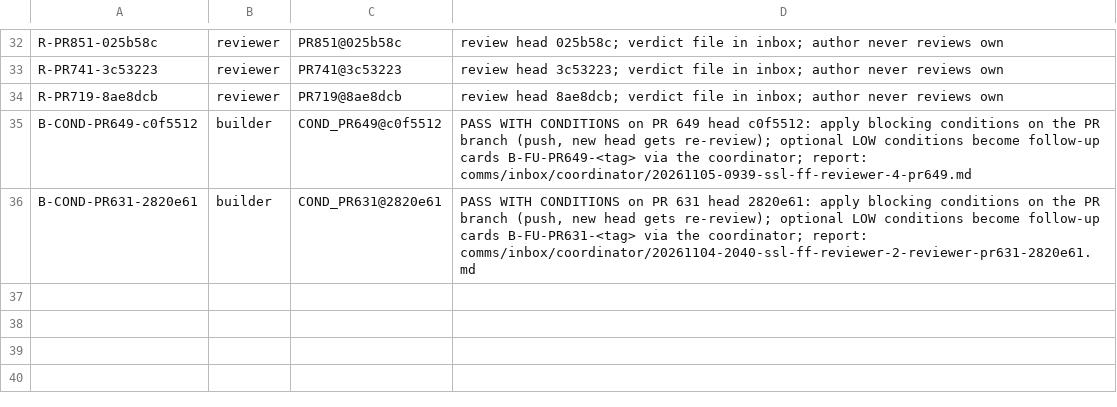
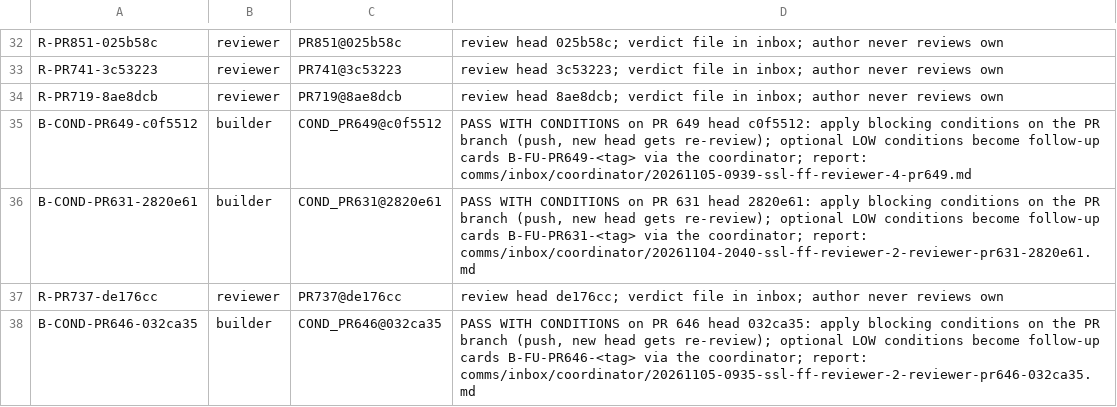
Before and after one commit to SpinStateLabs/field-platform, a TSV file: comms/WORKLIST.tsv, drawn as a sheet; only a part is shown, gaps mark what is left out; the diff names each change by its address in the sheet, - before the commit and + after, or states it on an @@ line.

Commit message:
comms: queue-keeper restock

```diff
--- a/comms/WORKLIST.tsv
+++ b/comms/WORKLIST.tsv
+row 37: R-PR737-de176cc | reviewer | PR737@de176cc | review head de176cc; verdict file in inbox; author never reviews own
+row 38: B-COND-PR646-032ca35 | builder | COND_PR646@032ca35 | PASS WITH CONDITIONS on PR 646 head 032ca35: apply blocking conditions on the PR branch (push, new head gets re-review); optional LOW conditions become follow-up cards B-FU-PR646-<tag> via the coordinator; report: comms/inbox/coordinator/20261105-0935-ssl-ff-reviewer-2-reviewer-pr646-032ca35.md
```
